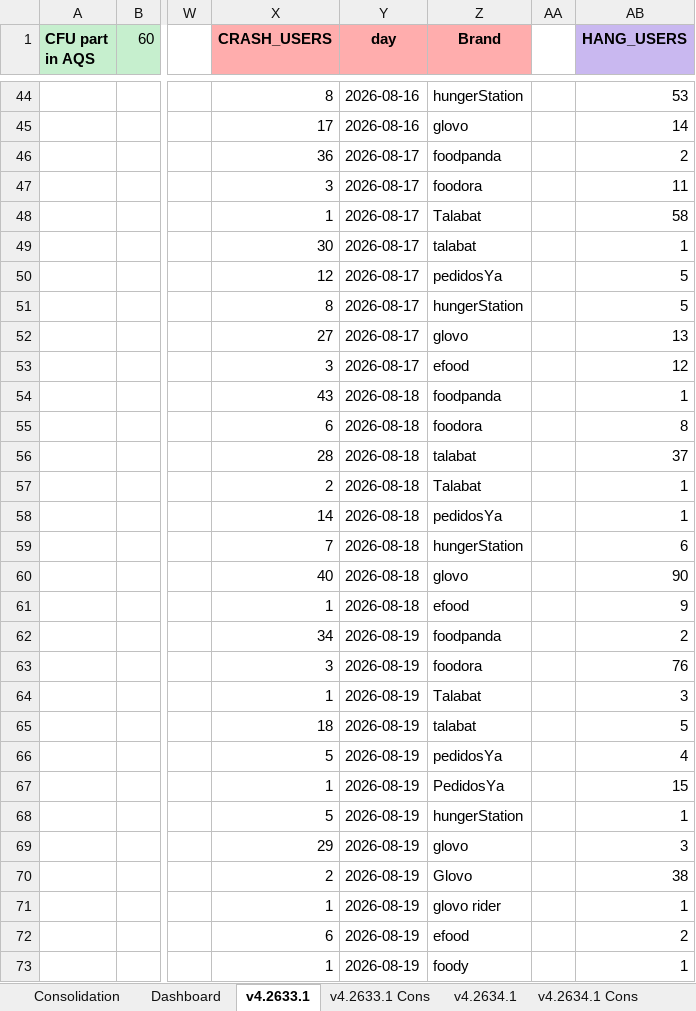
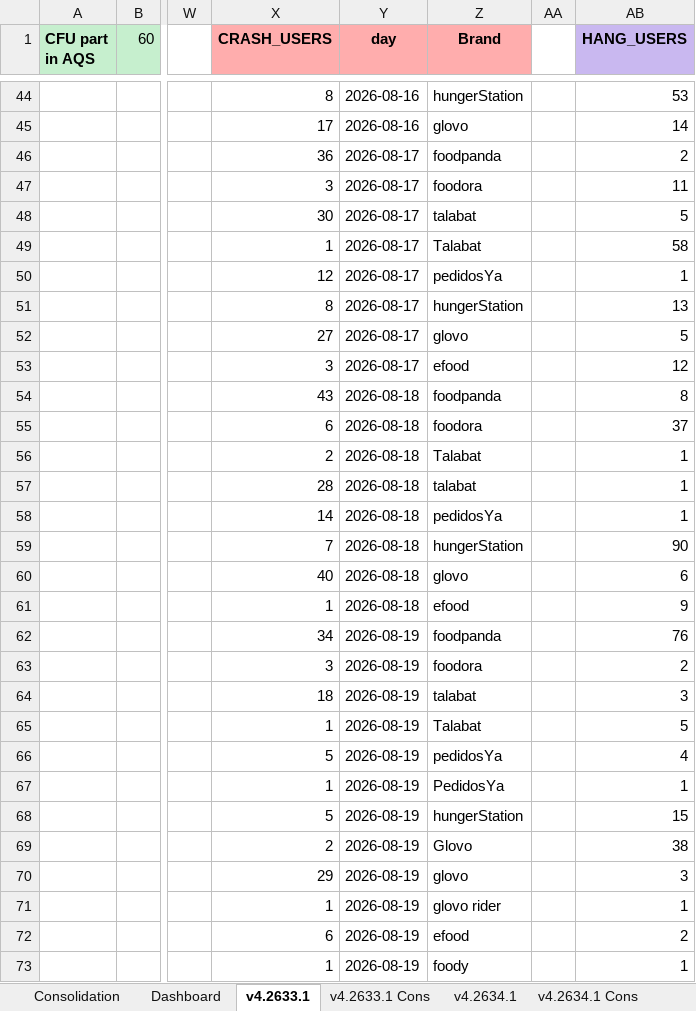
Before and after one commit to shilpa-bansal0401/rider-app-ios-reliability-dashboard, an Excel workbook: consolidation_report/sentry_data.xlsx, sheet v4.2633.1, drawn as a sheet; only a part is shown, gaps mark what is left out; values as stored, in another font and other column widths than the file's, no borders; the diff covers the shown part only; the diff names each change by its address in the sheet, - before the commit and + after, or states it on an @@ line.

```diff
--- a/consolidation_report/sentry_data.xlsx (sheet v4.2633.1)
+++ b/consolidation_report/sentry_data.xlsx (sheet v4.2633.1)
-X48 (CRASH_USERS): 1
+X48 (CRASH_USERS): 30
-Z48 (Brand): Talabat
+Z48 (Brand): talabat
-AB48 (HANG_USERS): 58
+AB48 (HANG_USERS): 5
-X49 (CRASH_USERS): 30
+X49 (CRASH_USERS): 1
-Z49 (Brand): talabat
+Z49 (Brand): Talabat
-AB49 (HANG_USERS): 1
+AB49 (HANG_USERS): 58
-AB50 (HANG_USERS): 5
+AB50 (HANG_USERS): 1
-AB51 (HANG_USERS): 5
+AB51 (HANG_USERS): 13
-AB52 (HANG_USERS): 13
+AB52 (HANG_USERS): 5
-AB54 (HANG_USERS): 1
+AB54 (HANG_USERS): 8
-AB55 (HANG_USERS): 8
+AB55 (HANG_USERS): 37
-X56 (CRASH_USERS): 28
+X56 (CRASH_USERS): 2
-Z56 (Brand): talabat
+Z56 (Brand): Talabat
-AB56 (HANG_USERS): 37
+AB56 (HANG_USERS): 1
-X57 (CRASH_USERS): 2
+X57 (CRASH_USERS): 28
-Z57 (Brand): Talabat
+Z57 (Brand): talabat
-AB59 (HANG_USERS): 6
+AB59 (HANG_USERS): 90
-AB60 (HANG_USERS): 90
+AB60 (HANG_USERS): 6
-AB62 (HANG_USERS): 2
+AB62 (HANG_USERS): 76
-AB63 (HANG_USERS): 76
+AB63 (HANG_USERS): 2
-X64 (CRASH_USERS): 1
+X64 (CRASH_USERS): 18
-Z64 (Brand): Talabat
+Z64 (Brand): talabat
-X65 (CRASH_USERS): 18
+X65 (CRASH_USERS): 1
-Z65 (Brand): talabat
+Z65 (Brand): Talabat
-AB67 (HANG_USERS): 15
+AB67 (HANG_USERS): 1
-AB68 (HANG_USERS): 1
+AB68 (HANG_USERS): 15
-X69 (CRASH_USERS): 29
+X69 (CRASH_USERS): 2
-Z69 (Brand): glovo
+Z69 (Brand): Glovo
-AB69 (HANG_USERS): 3
+AB69 (HANG_USERS): 38
-X70 (CRASH_USERS): 2
+X70 (CRASH_USERS): 29
-Z70 (Brand): Glovo
+Z70 (Brand): glovo
-AB70 (HANG_USERS): 38
+AB70 (HANG_USERS): 3
```
Also changed, not shown: 6 moved rows and 80 edited cells elsewhere in this sheet, sheet Dashboard, sheet v4.2634.1, 6 other files.
